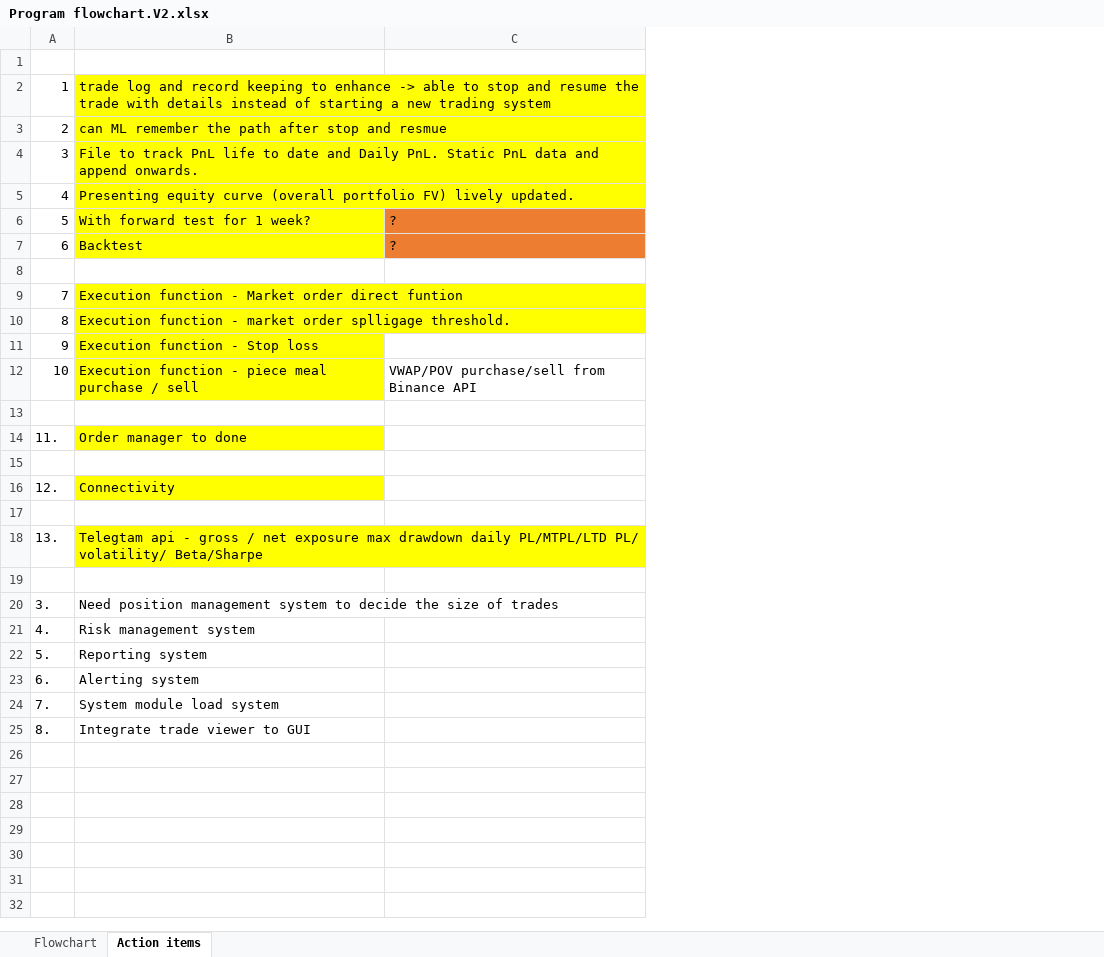
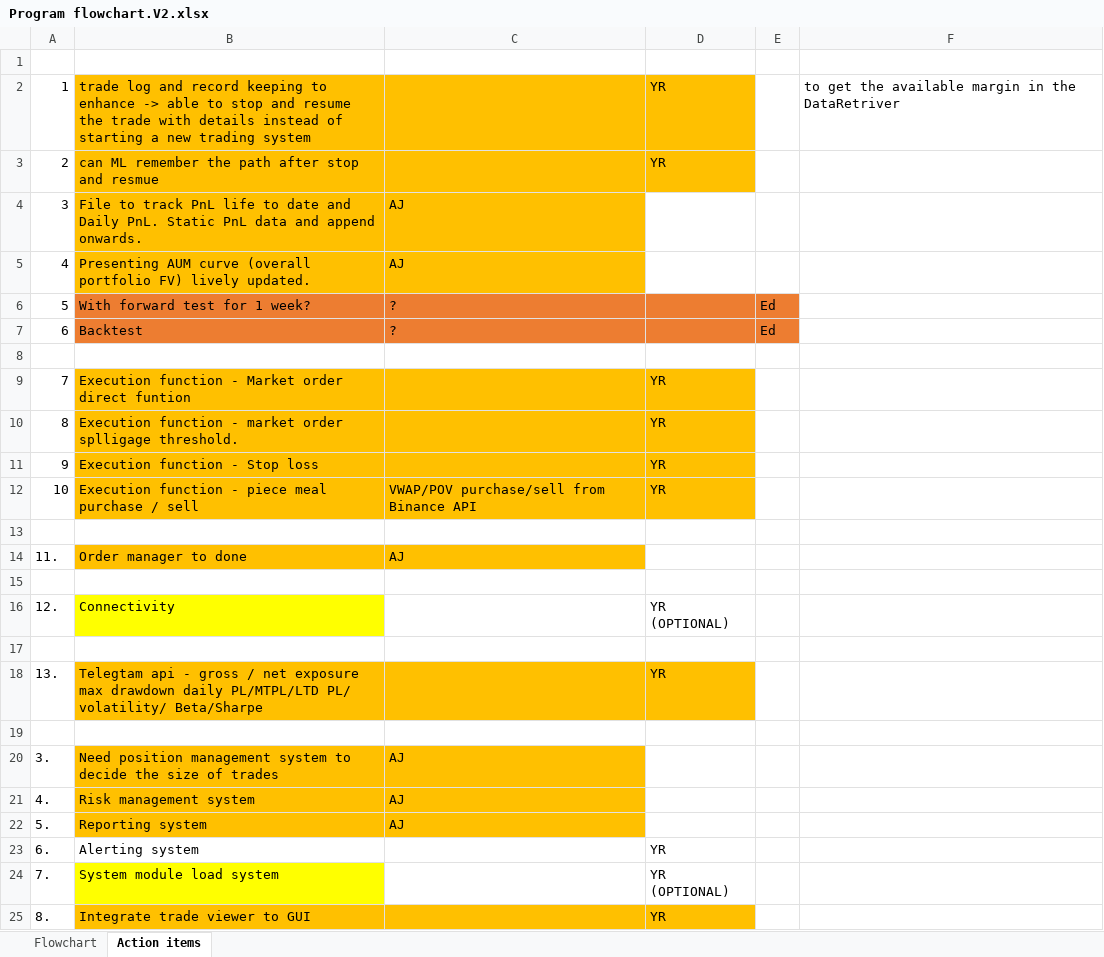
Before and after one commit to Nicolasliuyr/QF635-2025-SMU, an Excel workbook: Program flowchart.V2.xlsx, sheet Action items, drawn as a sheet; values as stored, in another font and other column widths than the file's, no borders; the diff names each change by its address in the sheet, - before the commit and + after, or states it on an @@ line.

```diff
--- a/Program flowchart.V2.xlsx (sheet Action items)
+++ b/Program flowchart.V2.xlsx (sheet Action items)
+column D, rows 2-25: YR | YR |  |  |  |  |  | YR | YR | YR | YR |  |  |  | YR (OPTIONAL) |  | YR |  |  |  |  | YR | YR (OPTIONAL) | YR
+column E, rows 6-7: Ed | Ed
+column F, row 2: to get the available margin in the DataRetriver
-B2:B5 fill: #FFFF00
+B2:B5 fill: #FFC000
-C2:C5 fill: none
+C2:C5 fill: #FFC000
-C4:C5: (empty)
+C4:C5: AJ
-B5: Presenting equity curve (overall…
+B5: Presenting AUM curve (overall…
-B6:B7 fill: #FFFF00
+B6:B7 fill: #ED7D31
-B9:B12 fill: #FFFF00
+B9:B12 fill: #FFC000
-C9:C12 fill: none
+C9:C12 fill: #FFC000
-B14 fill: #FFFF00
+B14 fill: #FFC000
-C14: (empty)
+C14: AJ
-C14 fill: none
+C14 fill: #FFC000
-B18 fill: #FFFF00
+B18 fill: #FFC000
-C18 fill: none
+C18 fill: #FFC000
-B20:C22 fill: none
+B20:C22 fill: #FFC000
-C20:C22: (empty)
+C20:C22: AJ
-B24 fill: none
+B24 fill: #FFFF00
-B25:C25 fill: none
+B25:C25 fill: #FFC000
```
Also changed, not shown: 2 other files.
